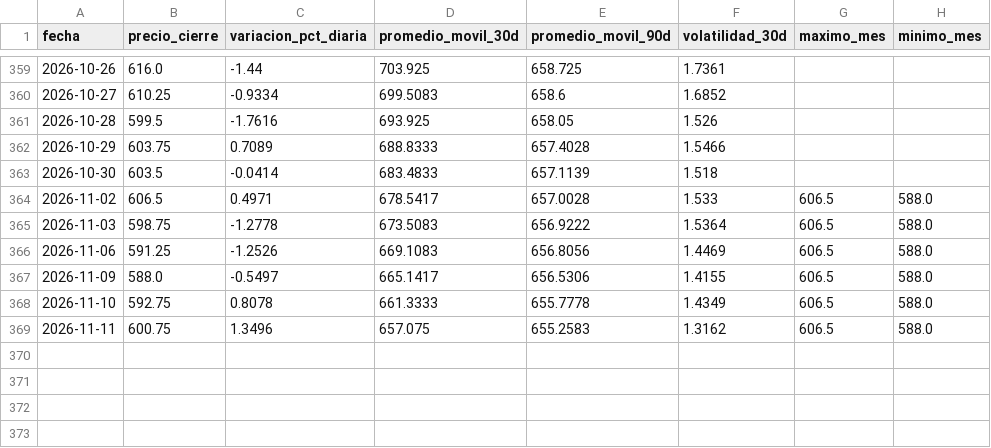
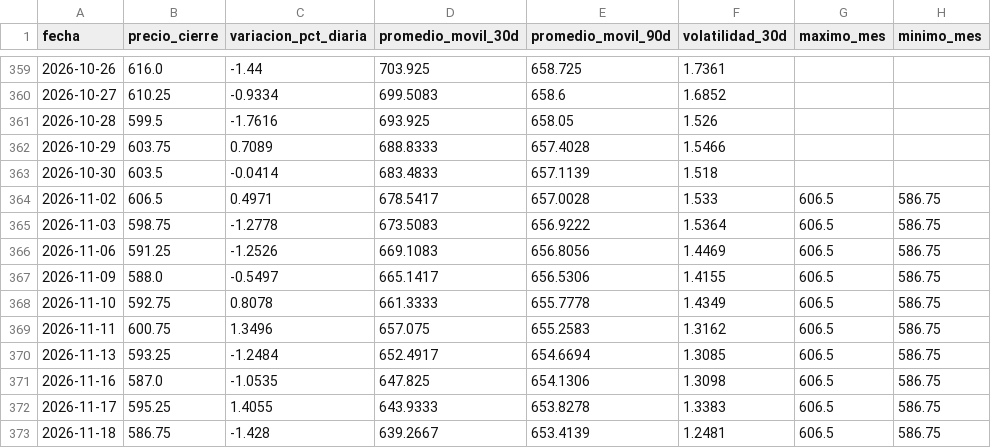
Before and after one commit to lucxzs/analysis-commodities-bi, a CSV file: data/trigo.csv, drawn as a sheet; only a part is shown, gaps mark what is left out.

```diff
--- a/data/trigo.csv
+++ b/data/trigo.csv
@@ -363,7 +363,11 @@ fecha,precio_cierre,variacion_pct_diaria,promedio_movil_30d,promedio_movil_90d,v
 2026-10-30,603.5,-0.0414,683.4833,657.1139,1.518,,
-2026-11-02,606.5,0.4971,678.5417,657.0028,1.533,606.5,588.0
-2026-11-03,598.75,-1.2778,673.5083,656.9222,1.5364,606.5,588.0
-2026-11-06,591.25,-1.2526,669.1083,656.8056,1.4469,606.5,588.0
-2026-11-09,588.0,-0.5497,665.1417,656.5306,1.4155,606.5,588.0
-2026-11-10,592.75,0.8078,661.3333,655.7778,1.4349,606.5,588.0
-2026-11-11,600.75,1.3496,657.075,655.2583,1.3162,606.5,588.0
+2026-11-02,606.5,0.4971,678.5417,657.0028,1.533,606.5,586.75
+2026-11-03,598.75,-1.2778,673.5083,656.9222,1.5364,606.5,586.75
+2026-11-06,591.25,-1.2526,669.1083,656.8056,1.4469,606.5,586.75
+2026-11-09,588.0,-0.5497,665.1417,656.5306,1.4155,606.5,586.75
+2026-11-10,592.75,0.8078,661.3333,655.7778,1.4349,606.5,586.75
+2026-11-11,600.75,1.3496,657.075,655.2583,1.3162,606.5,586.75
+2026-11-13,593.25,-1.2484,652.4917,654.6694,1.3085,606.5,586.75
+2026-11-16,587.0,-1.0535,647.825,654.1306,1.3098,606.5,586.75
+2026-11-17,595.25,1.4055,643.9333,653.8278,1.3383,606.5,586.75
+2026-11-18,586.75,-1.428,639.2667,653.4139,1.2481,606.5,586.75
```
Also changed, not shown: data/maiz.csv, data/soja.csv.
